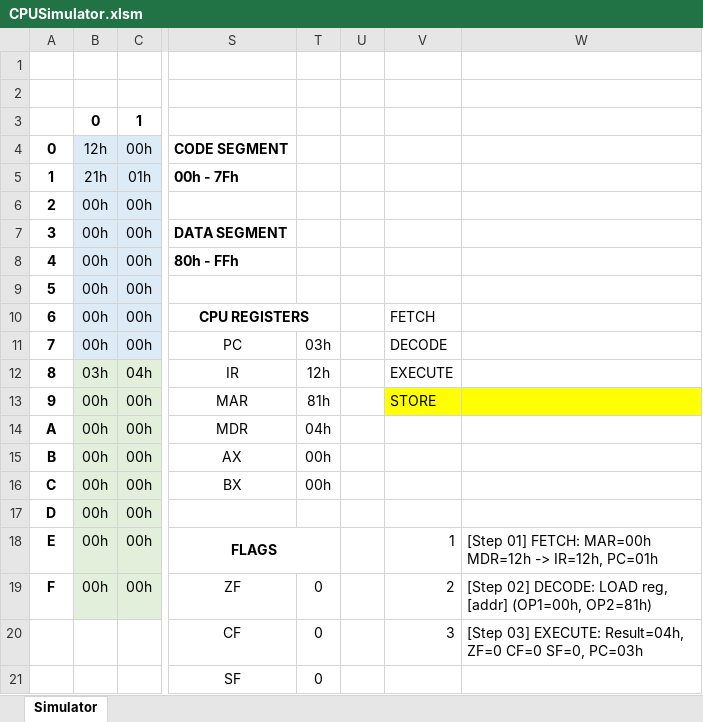
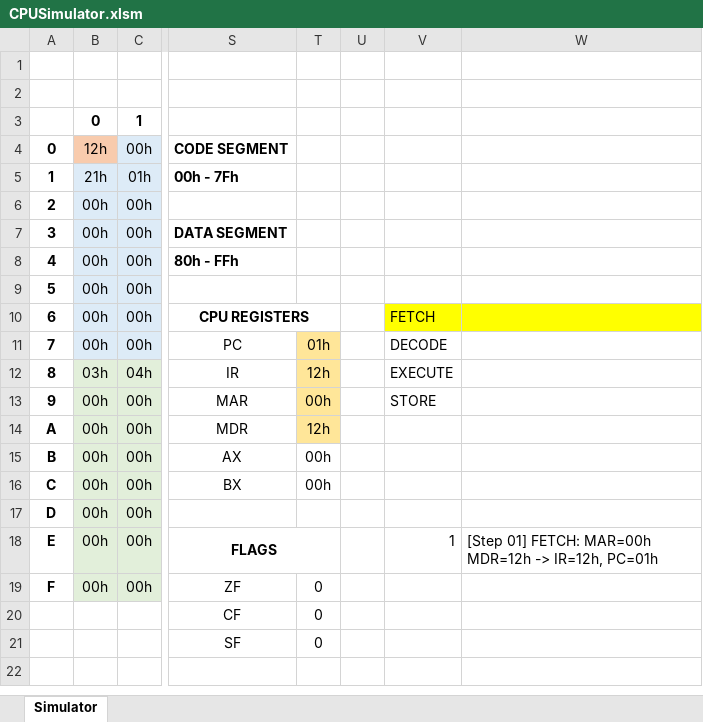
Before and after one commit to PaoQuin/MidTerm1_SIS-131, an Excel workbook: CPUSimulator.xlsm, sheet Simulator, drawn as a sheet; only a part is shown, gaps mark what is left out; values as stored, in another font and other column widths than the file's, no borders; the diff names each change by its address in the sheet, - before the commit and + after, or states it on an @@ line.

Commit message:
feat(ui): highlight active registers and memory cells #34

```diff
--- a/CPUSimulator.xlsm (sheet Simulator)
+++ b/CPUSimulator.xlsm (sheet Simulator)
-B4 fill: #DDEBF7
+B4 fill: #F8CBAD
-V10:W10 fill: none
+V10:W10 fill: #FFFF00
-T11: 03h
+T11: 01h
-T11:T14 fill: none
+T11:T14 fill: #FFE699
-T13: 81h
+T13: 00h
-V13:W13 fill: #FFFF00
+V13:W13 fill: none
-T14: 04h
+T14: 12h
-V19: 2
+V19: (empty)
-W19: [Step 02] DECODE: LOAD reg, [addr] (OP1=00h, OP2=81h)
+W19: (empty)
-V20: 3
+V20: (empty)
-W20: [Step 03] EXECUTE: Result=04h, ZF=0 CF=0 SF=0, PC=03h
+W20: (empty)
```
